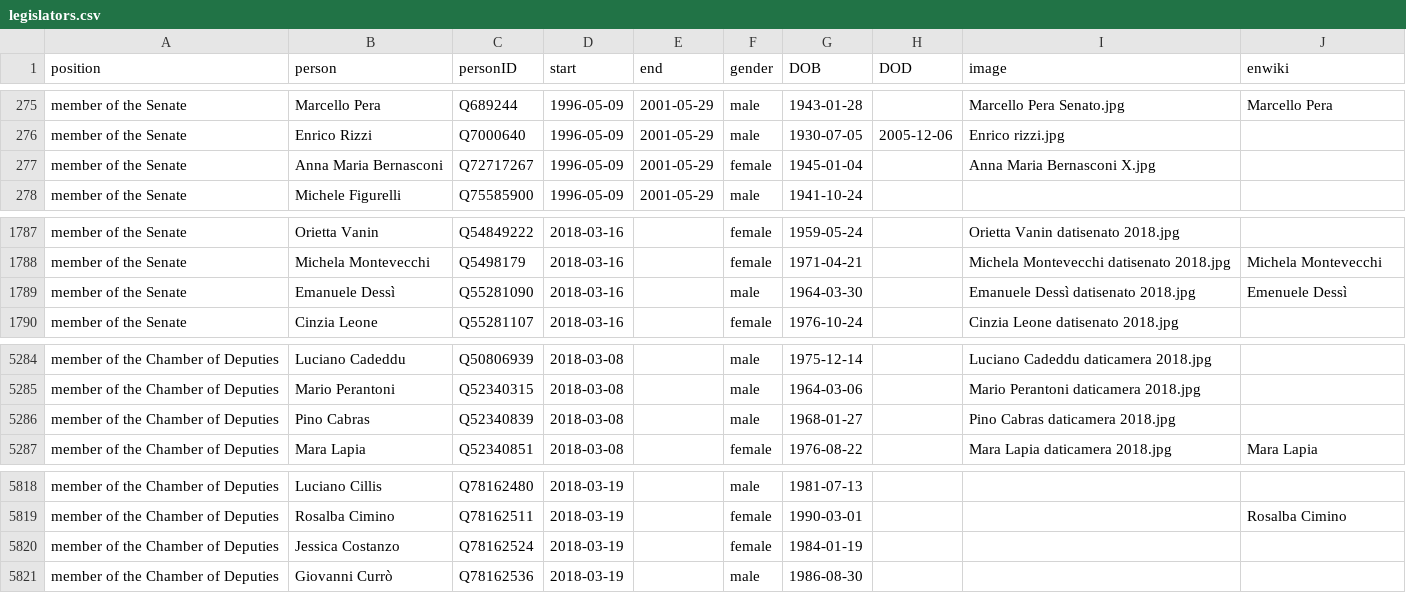
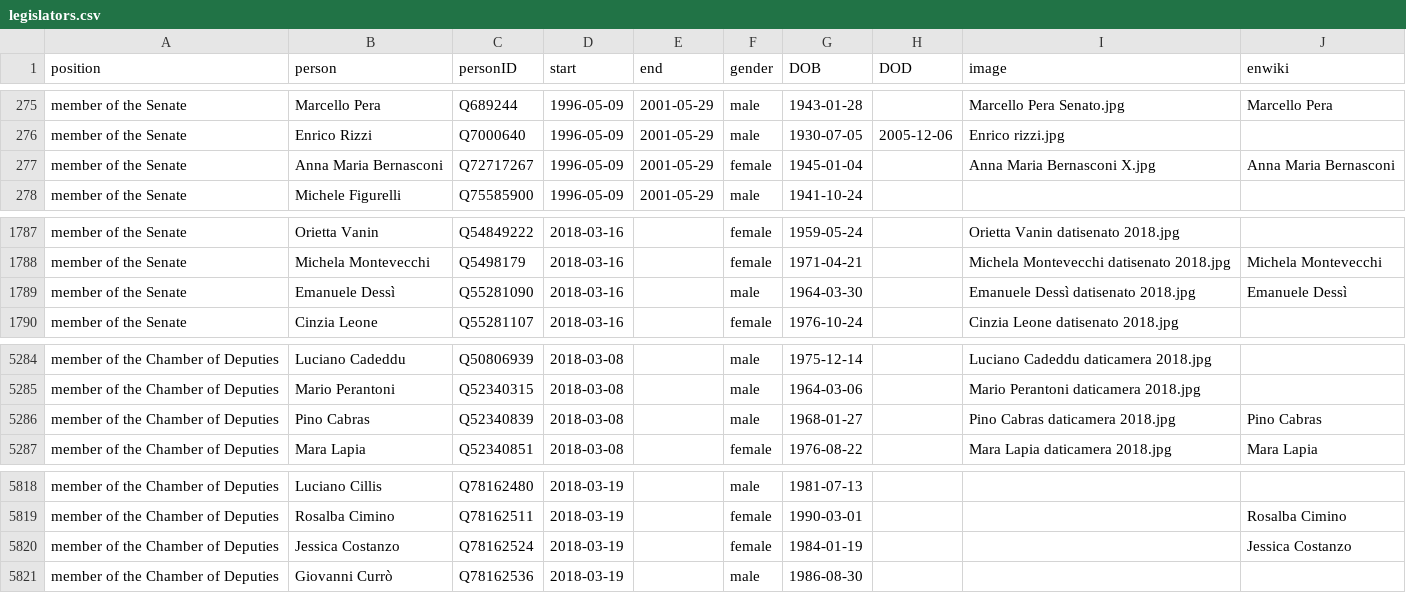
Before and after one commit to every-politician-scrapers/italy-ministers, a CSV file: html/legislators.csv, drawn as a sheet; only a part is shown, gaps mark what is left out.

Commit message:
PCB update

```diff
--- a/html/legislators.csv
+++ b/html/legislators.csv
@@ -276,3 +276,3 @@ member of the Senate,Marcello Pera,Q689244,1996-05-09,2001-05-29,male,1943-01-28
 member of the Senate,Enrico Rizzi,Q7000640,1996-05-09,2001-05-29,male,1930-07-05,2005-12-06,Enrico rizzi.jpg,
-member of the Senate,Anna Maria Bernasconi,Q72717267,1996-05-09,2001-05-29,female,1945-01-04,,Anna Maria Bernasconi X.jpg,
+member of the Senate,Anna Maria Bernasconi,Q72717267,1996-05-09,2001-05-29,female,1945-01-04,,Anna Maria Bernasconi X.jpg,Anna Maria Bernasconi
 member of the Senate,Michele Figurelli,Q75585900,1996-05-09,2001-05-29,male,1941-10-24,,,
@@ -1788,3 +1788,3 @@ member of the Senate,Orietta Vanin,Q54849222,2018-03-16,,female,1959-05-24,,Orie
 member of the Senate,Michela Montevecchi,Q5498179,2018-03-16,,female,1971-04-21,,Michela Montevecchi datisenato 2018.jpg,Michela Montevecchi
-member of the Senate,Emanuele Dessì,Q55281090,2018-03-16,,male,1964-03-30,,Emanuele Dessì datisenato 2018.jpg,Emenuele Dessì
+member of the Senate,Emanuele Dessì,Q55281090,2018-03-16,,male,1964-03-30,,Emanuele Dessì datisenato 2018.jpg,Emanuele Dessì
 member of the Senate,Cinzia Leone,Q55281107,2018-03-16,,female,1976-10-24,,Cinzia Leone datisenato 2018.jpg,
@@ -5285,3 +5285,3 @@ member of the Chamber of Deputies,Luciano Cadeddu,Q50806939,2018-03-08,,male,197
 member of the Chamber of Deputies,Mario Perantoni,Q52340315,2018-03-08,,male,1964-03-06,,Mario Perantoni daticamera 2018.jpg,
-member of the Chamber of Deputies,Pino Cabras,Q52340839,2018-03-08,,male,1968-01-27,,Pino Cabras daticamera 2018.jpg,
+member of the Chamber of Deputies,Pino Cabras,Q52340839,2018-03-08,,male,1968-01-27,,Pino Cabras daticamera 2018.jpg,Pino Cabras
 member of the Chamber of Deputies,Mara Lapia,Q52340851,2018-03-08,,female,1976-08-22,,Mara Lapia daticamera 2018.jpg,Mara Lapia
@@ -5819,3 +5819,3 @@ member of the Chamber of Deputies,Luciano Cillis,Q78162480,2018-03-19,,male,1981
 member of the Chamber of Deputies,Rosalba Cimino,Q78162511,2018-03-19,,female,1990-03-01,,,Rosalba Cimino
-member of the Chamber of Deputies,Jessica Costanzo,Q78162524,2018-03-19,,female,1984-01-19,,,
+member of the Chamber of Deputies,Jessica Costanzo,Q78162524,2018-03-19,,female,1984-01-19,,,Jessica Costanzo
 member of the Chamber of Deputies,Giovanni Currò,Q78162536,2018-03-19,,male,1986-08-30,,,
```
